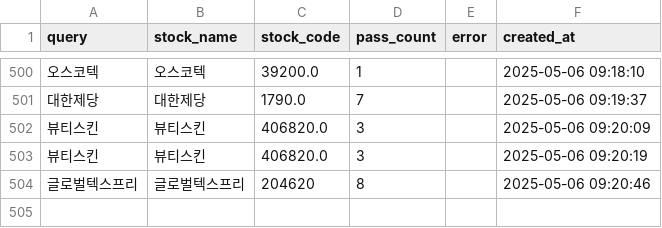
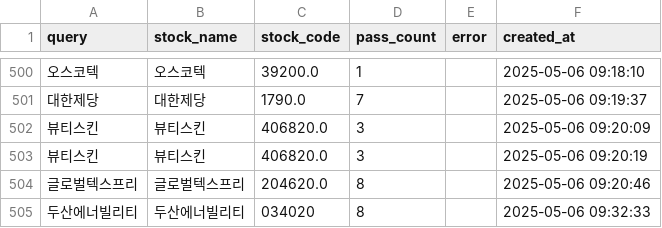
Before and after one commit to MinHoBinE/minhobin, a CSV file: data/analysis_history.csv, drawn as a sheet; only a part is shown, gaps mark what is left out; the diff names each change by its address in the sheet, - before the commit and + after, or states it on an @@ line.

Commit message:
Add analysis history: 두산에너빌리티

```diff
--- a/data/analysis_history.csv
+++ b/data/analysis_history.csv
-C504 (stock_code): 204620
+C504 (stock_code): 204620.0
+row 505: 두산에너빌리티 | 두산에너빌리티 | 034020 | 8 |  | 2025-05-06 09:32:33
```
